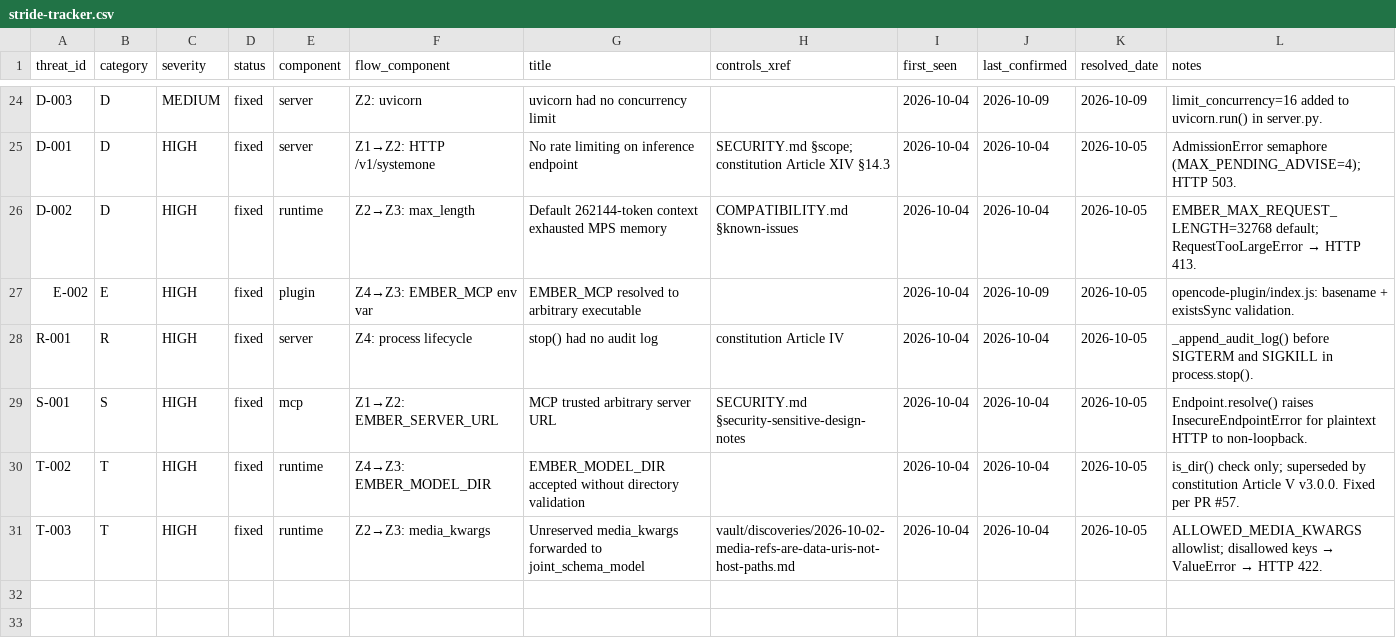
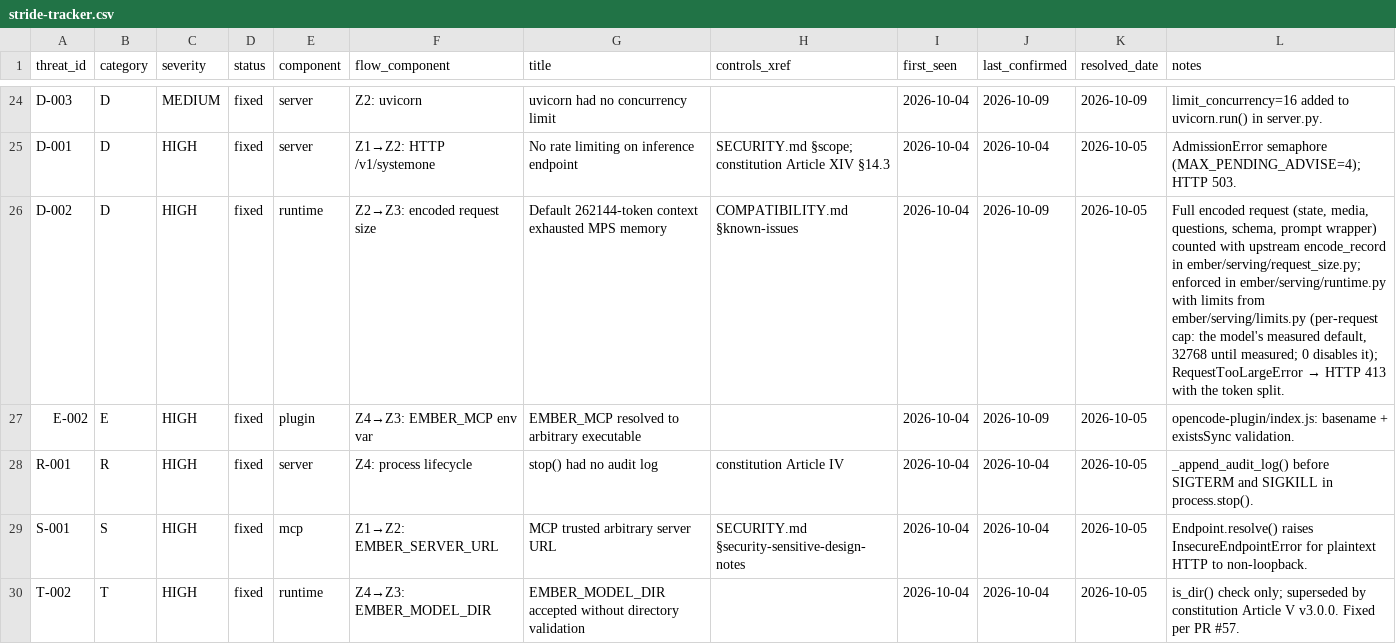
Before and after one commit to shapeandshare/ember, a CSV file: docs/stride-tracker.csv, drawn as a sheet; only a part is shown, gaps mark what is left out; the shorter side is filled out with more unchanged rows.

Commit message:
docs: describe D-002's full-request counting in the STRIDE review
D-002 stays fixed; its mitigation now counts the whole encoded request in request_size.py, enforced in runtime.py with limits from limits.py.

Ultraworked with [Sisyphus](https://github.com/code-yeongyu/oh-my-openagent)

Co-authored-by: Sisyphus <clio-agent@sisyphuslabs.ai>

```diff
--- a/docs/stride-tracker.csv
+++ b/docs/stride-tracker.csv
@@ -25,3 +25,3 @@ D-003,D,MEDIUM,fixed,server,"Z2: uvicorn","uvicorn had no concurrency limit","",
 D-001,D,HIGH,fixed,server,"Z1→Z2: HTTP /v1/systemone","No rate limiting on inference endpoint","SECURITY.md §scope; constitution Article XIV §14.3",2026-10-04,2026-10-04,2026-10-05,"AdmissionError semaphore (MAX_PENDING_ADVISE=4); HTTP 503."
-D-002,D,HIGH,fixed,runtime,"Z2→Z3: max_length","Default 262144-token context exhausted MPS memory","COMPATIBILITY.md §known-issues",2026-10-04,2026-10-04,2026-10-05,"EMBER_MAX_REQUEST_LENGTH=32768 default; RequestTooLargeError → HTTP 413."
+D-002,D,HIGH,fixed,runtime,"Z2→Z3: encoded request size","Default 262144-token context exhausted MPS memory","COMPATIBILITY.md §known-issues",2026-10-04,2026-10-09,2026-10-05,"Full encoded request (state, media, questions, schema, prompt wrapper) counted with upstream encode_record in ember/serving/request_size.py; enforced in ember/serving/runtime.py with limits from ember/serving/limits.py (per-request cap: the model's measured default, 32768 until measured; 0 disables it); RequestTooLargeError → HTTP 413 with the token split."
 E-002,E,HIGH,fixed,plugin,"Z4→Z3: EMBER_MCP env var","EMBER_MCP resolved to arbitrary executable","",2026-10-04,2026-10-09,2026-10-05,"opencode-plugin/index.js: basename + existsSync validation."
```
Also changed, not shown: 1 other file.
